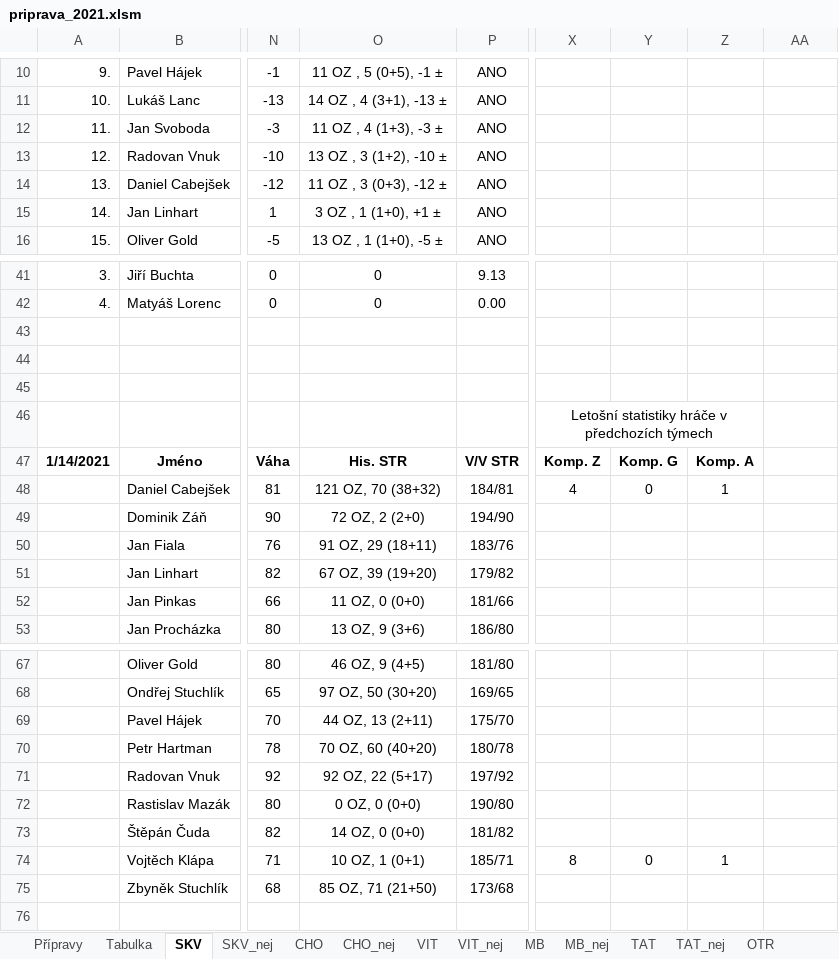
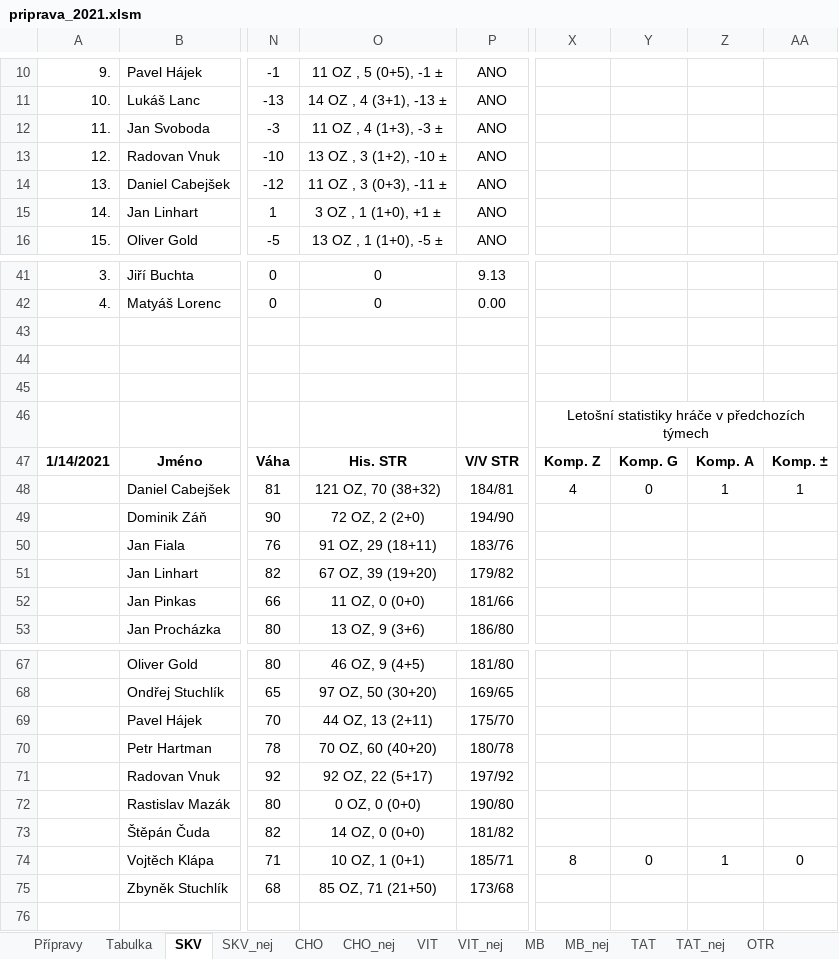
Before and after one commit to klimarichard/ceskyflorbal, an Excel workbook: priprava_2021.xlsm, sheet SKV, drawn as a sheet; only a part is shown, gaps mark what is left out; values as stored, in another font and other column widths than the file's, no borders; conditional formats not drawn; the diff names each change by its address in the sheet, - before the commit and + after, or states it on an @@ line.

```diff
--- a/priprava_2021.xlsm (sheet SKV)
+++ b/priprava_2021.xlsm (sheet SKV)
-O14: 11 OZ , 3 (0+3), -12 ±
+O14: 11 OZ , 3 (0+3), -11 ±
-X46:Z46 merged
+X46:AA46 merged
-AA47: (empty)
+AA47: Komp. ±
-AA48: (empty)
+AA48: 1
-AA74: (empty)
+AA74: 0
```
Also changed, not shown: sheet OTR, sheet Tabulka, sheet TAT, sheet VIT, sheet MB, sheet CHO, 1 more sheet, formulas that keep their value.
